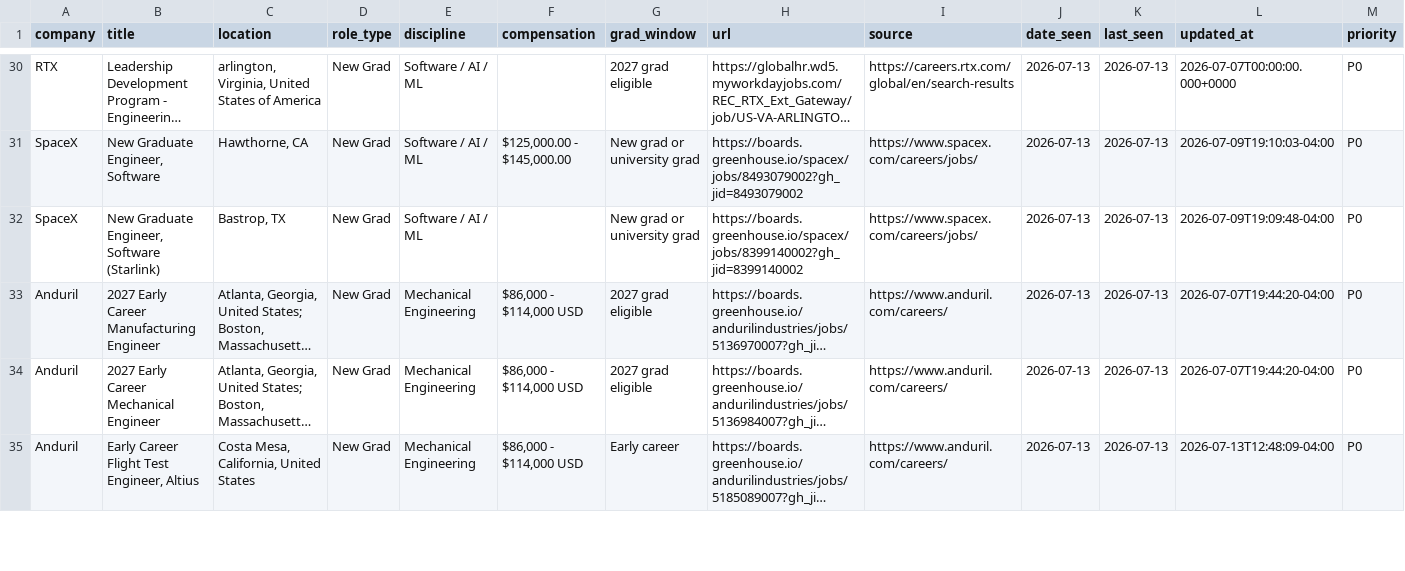
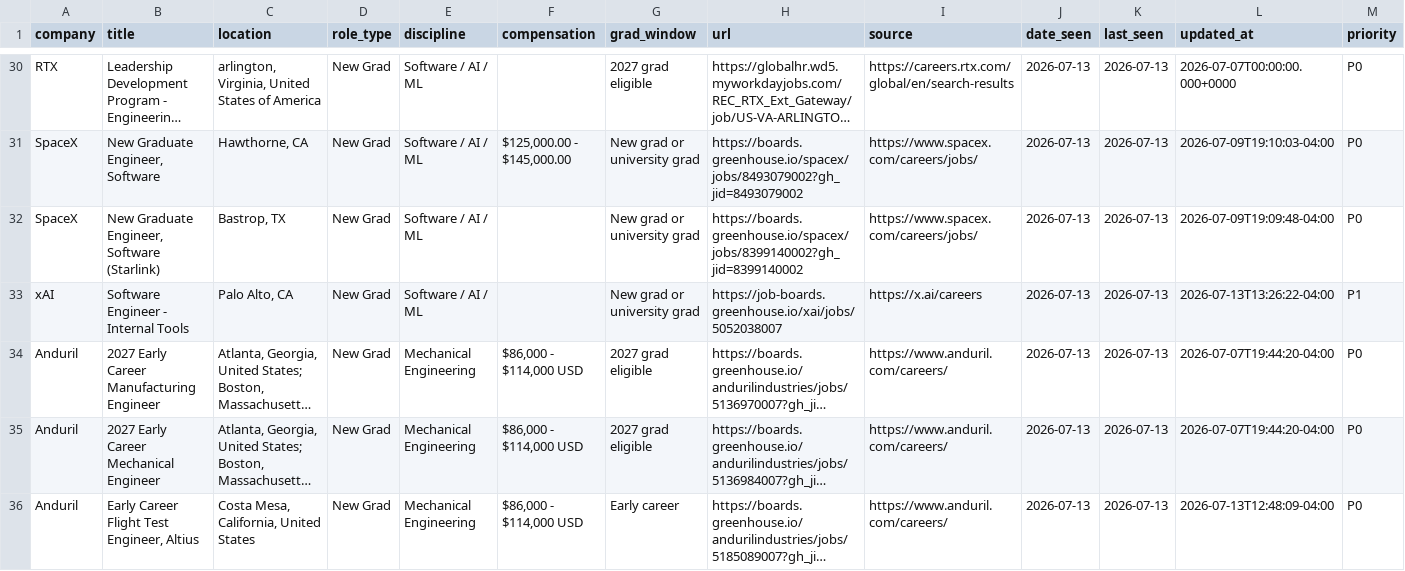
Before and after one commit to WonOfAKind/New-Grad-And-Internships-2027, a CSV file: data/roles.csv, drawn as a sheet; only a part is shown, gaps mark what is left out; long unchanged cells end in …; the diff names each change by its address in the sheet, - before the commit and + after, or states it on an @@ line.

```diff
--- a/data/roles.csv
+++ b/data/roles.csv
+row 33: xAI | Software Engineer - Internal Tools | Palo Alto, CA | New Grad | Software / AI / ML |  | New grad or university grad | https://job-boards.greenhouse.io/xai/jobs/5052038007 | https://x.ai/careers | 2026-07-13 | 2026-07-13 | 2026-07-13T13:26:22-04:00 | P1
```
Also changed, not shown: 4 other files.
